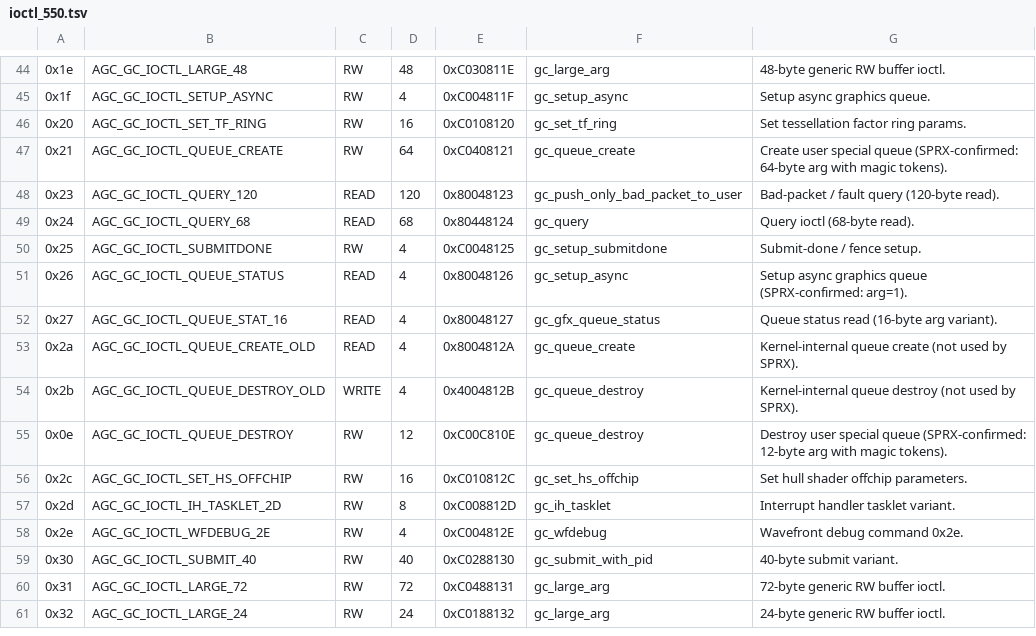
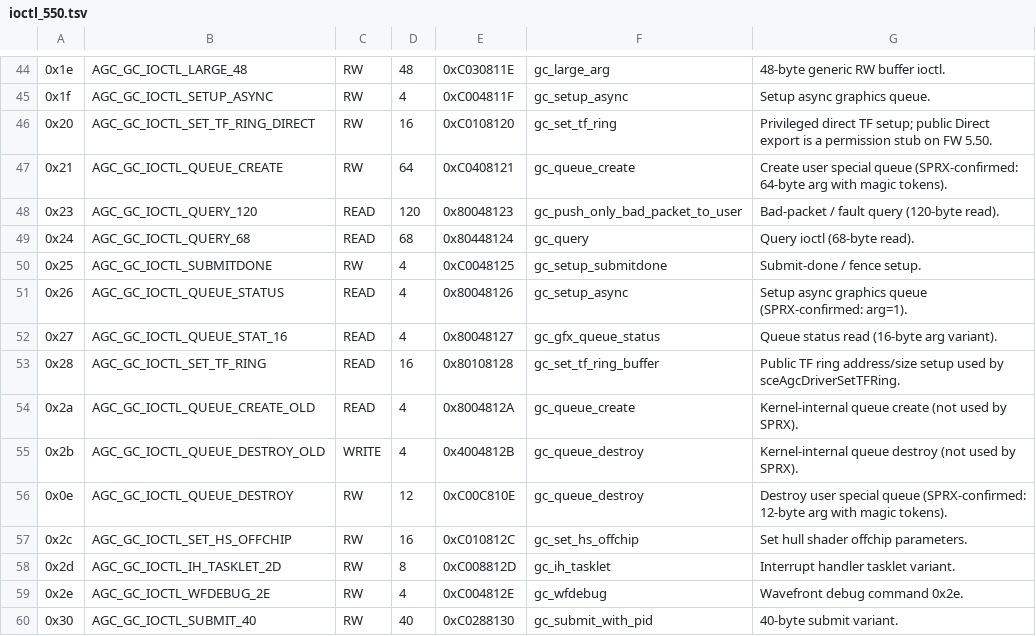
Before and after one commit to OpenAGC/OpenAGC, a TSV file: analysis/ioctl_550.tsv, drawn as a sheet; only a part is shown, gaps mark what is left out; the shorter side is filled out with more unchanged rows; the diff names each change by its address in the sheet, - before the commit and + after, or states it on an @@ line.

Commit message:
Validate FW 5.50 isolated tessellation

```diff
--- a/analysis/ioctl_550.tsv
+++ b/analysis/ioctl_550.tsv
-B46: AGC_GC_IOCTL_SET_TF_RING
+B46: AGC_GC_IOCTL_SET_TF_RING_DIRECT
-G46: Set tessellation factor ring params.
+G46: Privileged direct TF setup; public Direct export is a permission stub on FW 5.50.
+row 53: 0x28 | AGC_GC_IOCTL_SET_TF_RING | READ | 16 | 0x80108128 | gc_set_tf_ring_buffer | Public TF ring address/size setup used by sceAgcDriverSetTFRing.
```
Also changed, not shown: 35 other files.
